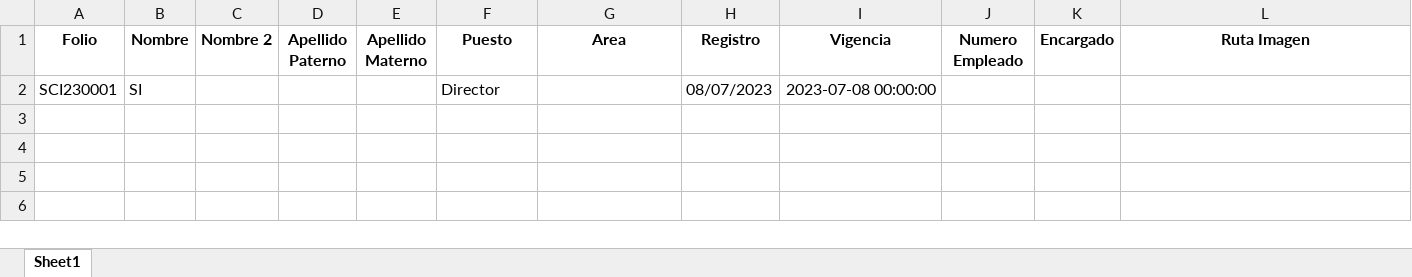
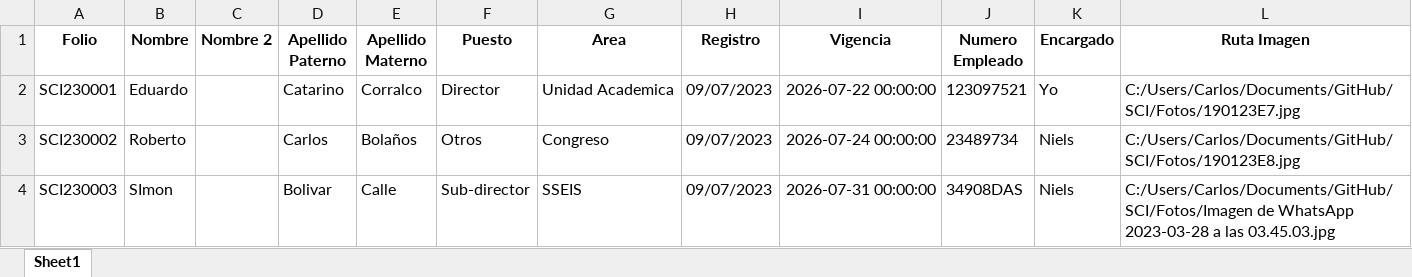
Before and after one commit to CarlosCata27/SCI, an Excel workbook: CredencialesRealizadas.xlsx, sheet Sheet1, drawn as a sheet; values as stored, in another font and other column widths than the file's, no borders; removed rows and columns are numbered as before the commit, all else as after; the diff names each change by its address in the sheet, - before the commit and + after, or states it on an @@ line.

```diff
--- a/CredencialesRealizadas.xlsx (sheet Sheet1)
+++ b/CredencialesRealizadas.xlsx (sheet Sheet1)
-row 2: SCI230001 | SI |  |  |  | Director |  | 08/07/2023 | 2023-07-08 00:00:00
+row 2: SCI230001 | Eduardo |  | Catarino | Corralco | Director | Unidad Academica | 09/07/2023 | 2026-07-22 00:00:00 | 123097521 | Yo | C:/Users/Carlos/Documents/GitHub/SCI/Fotos/190123E7.jpg
+row 3: SCI230002 | Roberto |  | Carlos | Bolaños | Otros | Congreso | 09/07/2023 | 2026-07-24 00:00:00 | 23489734 | Niels | C:/Users/Carlos/Documents/GitHub/SCI/Fotos/190123E8.jpg
+row 4: SCI230003 | SImon |  | Bolivar | Calle | Sub-director | SSEIS | 09/07/2023 | 2026-07-31 00:00:00 | 34908DAS | Niels | C:/Users/Carlos/Documents/GitHub/SCI/Fotos/Imagen de WhatsApp 2023-03-28 a las 03.45.03.jpg
```
Also changed, not shown: 1 other file.
